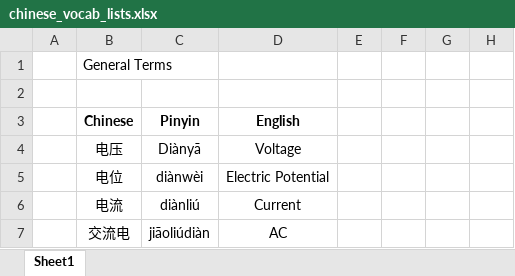
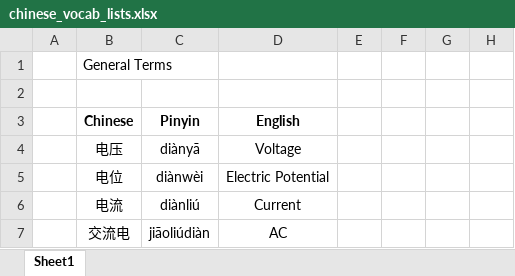
Before and after one commit to bkeegs/bkeegs.github.io, an Excel workbook: assets/docs/chinese_vocab_lists.xlsx, sheet Sheet1, drawn as a sheet; only a part is shown; values as stored, in another font and other column widths than the file's, no borders; the diff names each change by its address in the sheet, - before the commit and + after, or states it on an @@ line.

```diff
--- a/assets/docs/chinese_vocab_lists.xlsx (sheet Sheet1)
+++ b/assets/docs/chinese_vocab_lists.xlsx (sheet Sheet1)
-C4: Diànyā
+C4: diànyā
```
Also changed, not shown: 1 other file.
